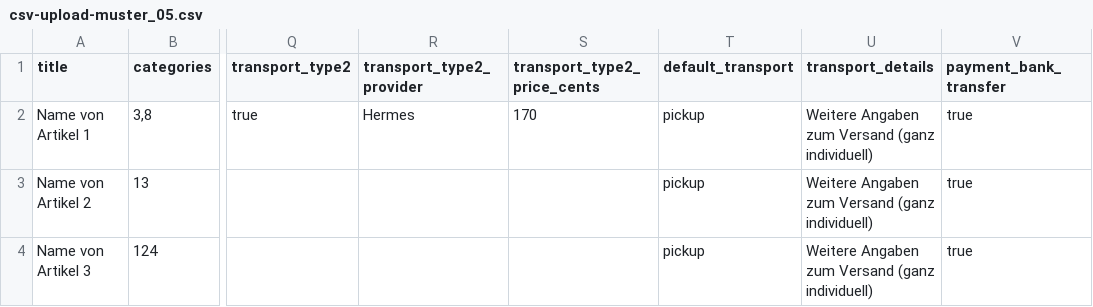
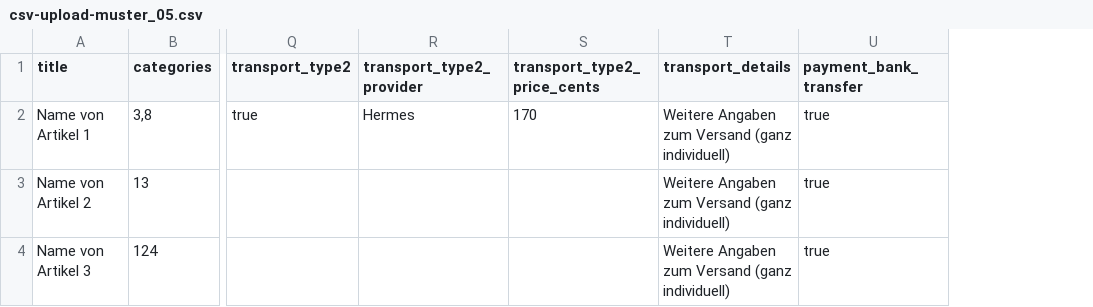
Before and after one commit to fairmondo/fairmondo, a CSV file: public/csv-upload-muster_05.csv, drawn as a sheet; only a part is shown, gaps mark what is left out; the diff names each change by its address in the sheet, - before the commit and + after, or states it on an @@ line.

```diff
--- a/public/csv-upload-muster_05.csv
+++ b/public/csv-upload-muster_05.csv
-column T (default_transport), rows 2-4: all pickup
```
Also changed, not shown: 8 other files.
